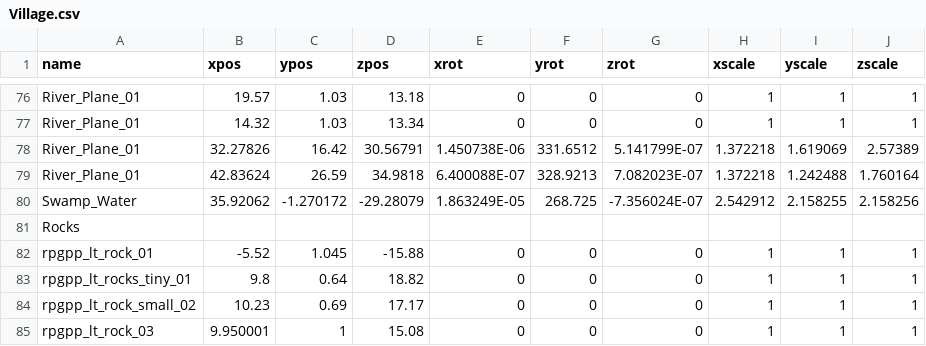
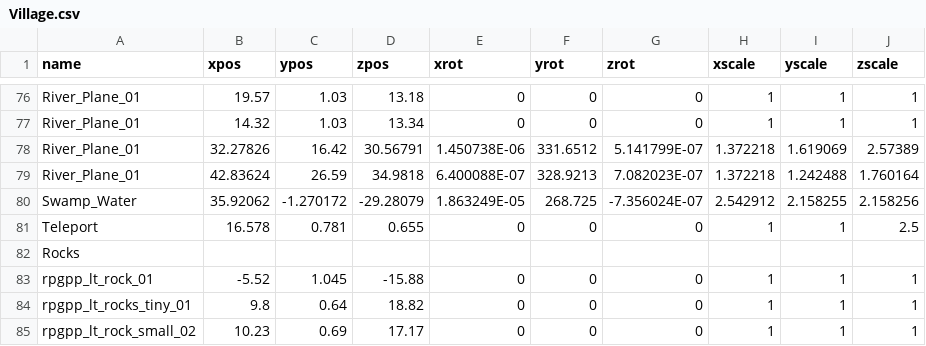
Before and after one commit to mhoow6/Portfolio-3D-Single-Game, a CSV file: Assets/Resources/Tables/Village.csv, drawn as a sheet; only a part is shown, gaps mark what is left out; the shorter side is filled out with more unchanged rows.

```diff
--- a/Assets/Resources/Tables/Village.csv
+++ b/Assets/Resources/Tables/Village.csv
@@ -80,2 +80,3 @@ River_Plane_01,42.83624,26.59,34.9818,6.400088E-07,328.9213,7.082023E-07,1.37221
 Swamp_Water,35.92062,-1.270172,-29.28079,1.863249E-05,268.725,-7.356024E-07,2.542912,2.158255,2.158256
+Teleport,16.578,0.781,0.655,0,0,0,1,1,2.5
 Rocks
```
Also changed, not shown: Assets/Resources/Tables/Forest.csv.
